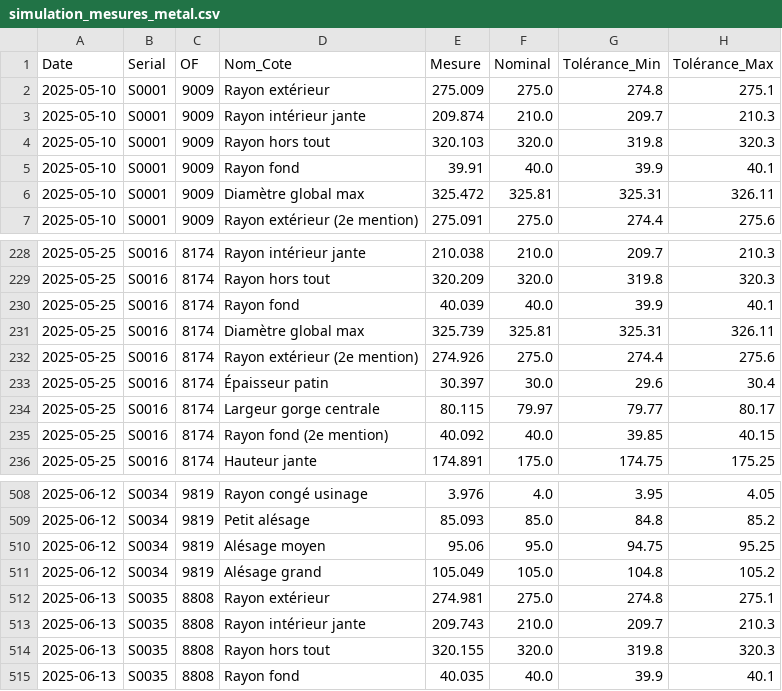
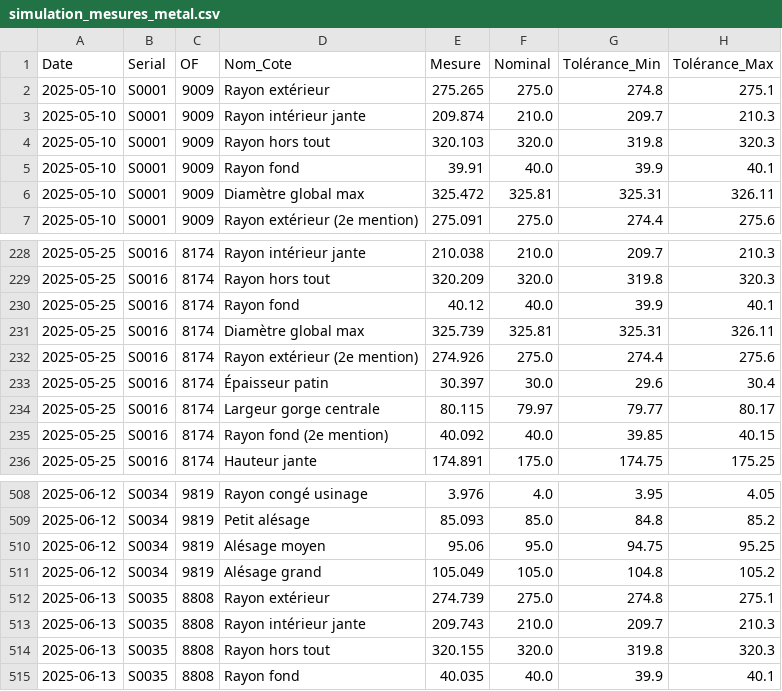
Before and after one commit to rricc22/freelance, a CSV file: Synthetique_data/simulation_mesures_metal.csv, drawn as a sheet; only a part is shown, gaps mark what is left out.

Commit message:
Add comparison analysis feature and update metal measurement data

```diff
--- a/Synthetique_data/simulation_mesures_metal.csv
+++ b/Synthetique_data/simulation_mesures_metal.csv
@@ -1,3 +1,3 @@
 Date,Serial,OF,Nom_Cote,Mesure,Nominal,Tolérance_Min,Tolérance_Max
-2025-05-10,S0001,9009,Rayon extérieur,275.009,275.0,274.8,275.1
+2025-05-10,S0001,9009,Rayon extérieur,275.265,275.0,274.8,275.1
 2025-05-10,S0001,9009,Rayon intérieur jante,209.874,210.0,209.7,210.3
@@ -229,3 +229,3 @@ Date,Serial,OF,Nom_Cote,Mesure,Nominal,Tolérance_Min,Tolérance_Max
 2025-05-25,S0016,8174,Rayon hors tout,320.209,320.0,319.8,320.3
-2025-05-25,S0016,8174,Rayon fond,40.039,40.0,39.9,40.1
+2025-05-25,S0016,8174,Rayon fond,40.12,40.0,39.9,40.1
 2025-05-25,S0016,8174,Diamètre global max,325.739,325.81,325.31,326.11
@@ -511,3 +511,3 @@ Date,Serial,OF,Nom_Cote,Mesure,Nominal,Tolérance_Min,Tolérance_Max
 2025-06-12,S0034,9819,Alésage grand,105.049,105.0,104.8,105.2
-2025-06-13,S0035,8808,Rayon extérieur,274.981,275.0,274.8,275.1
+2025-06-13,S0035,8808,Rayon extérieur,274.739,275.0,274.8,275.1
 2025-06-13,S0035,8808,Rayon intérieur jante,209.743,210.0,209.7,210.3
```
Also changed, not shown: 6 other files.
